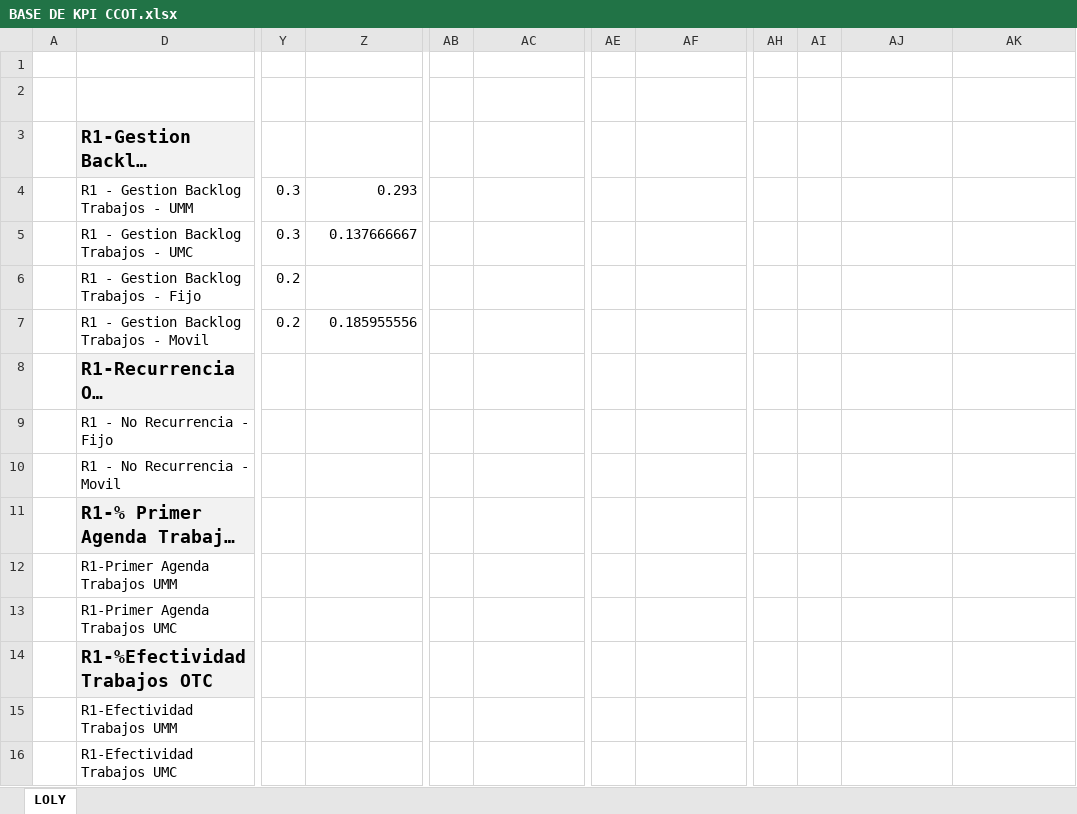
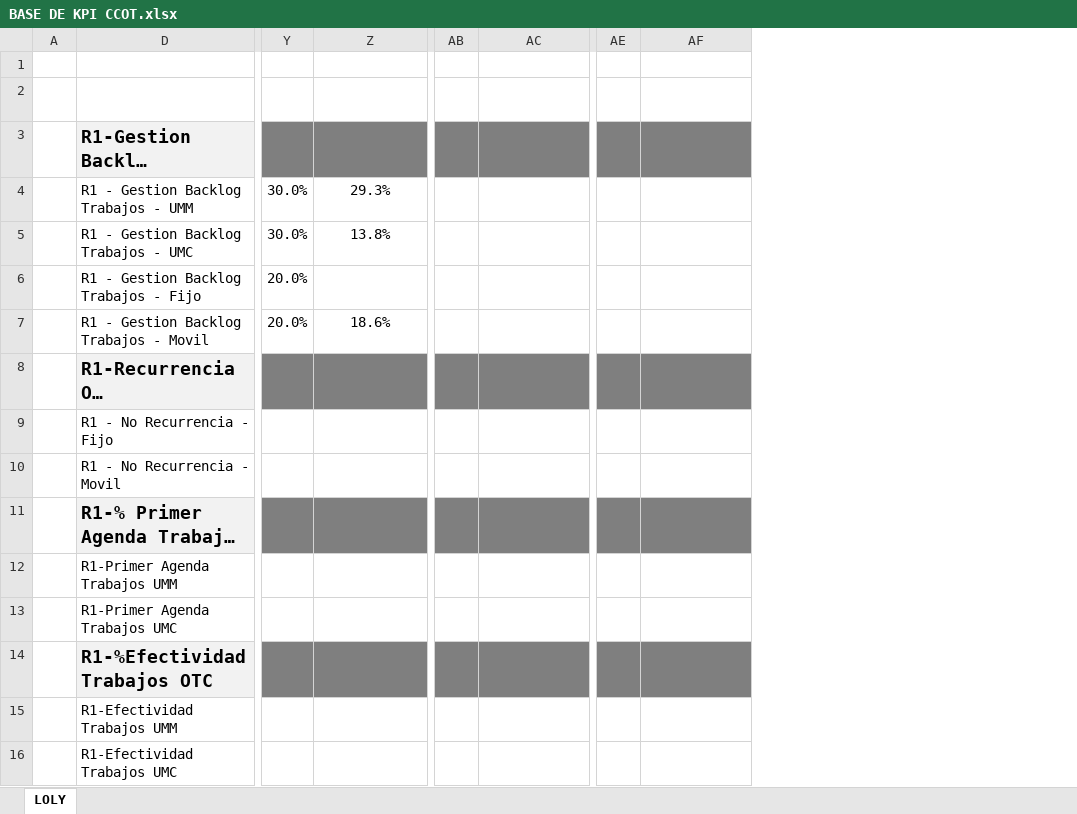
Before and after one commit to jliduena-dotcom/dashboard-kpi, an Excel workbook: BASE DE KPI CCOT.xlsx, sheet LOLY, drawn as a sheet; only a part is shown, gaps mark what is left out; long unchanged cells end in …; values as stored, in another font and other column widths than the file's, no borders; removed rows and columns are numbered as before the commit, all else as after; the diff covers the shown part only; the diff names each change by its address in the sheet, - before the commit and + after, or states it on an @@ line.

Commit message:
Add files via upload

```diff
--- a/BASE DE KPI CCOT.xlsx (sheet LOLY)
+++ b/BASE DE KPI CCOT.xlsx (sheet LOLY)
-column Y, rows 2-7: META |  | 0.3 | 0.3 | 0.2 | 0.2
-column Z, rows 2-7: REALIZADO FEBRERO 2026 |  | 0.293 | 0.137666667 |  | 0.185955556
+column Y, rows 2-7: META |  | 30.0% | 30.0% | 20.0% | 20.0%
+column Z, rows 2-7: REALIZADO FEBRERO 2026 |  | 29.3% | 13.8% |  | 18.6%
-column AH, row 2: META
-column AI, row 2: META
-column AJ, row 2: REALIZADO enero 2027
-column AK, row 2: CUMPLIMIENTO MAYO 2026
-AB3:AC3 fill: none
+AB3:AC3 fill: #7F7F7F
-AE3:AF3 fill: none
+AE3:AF3 fill: #7F7F7F
-AB8:AC8 fill: none
+AB8:AC8 fill: #7F7F7F
-AE8:AF8 fill: none
+AE8:AF8 fill: #7F7F7F
-AB11:AC11 fill: none
+AB11:AC11 fill: #7F7F7F
-AE11:AF11 fill: none
+AE11:AF11 fill: #7F7F7F
-AB14:AC14 fill: none
+AB14:AC14 fill: #7F7F7F
-AE14:AF14 fill: none
+AE14:AF14 fill: #7F7F7F
```
Also changed, not shown: 1 edited cell elsewhere in this sheet.
